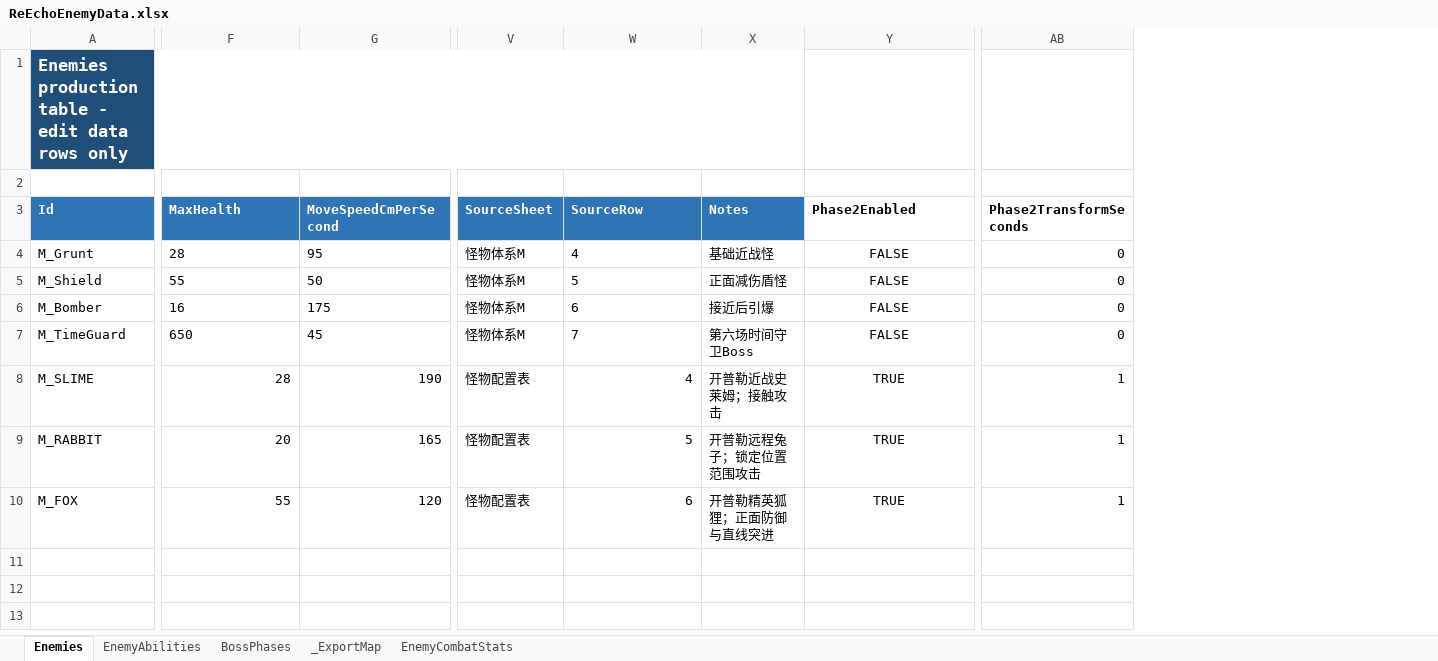
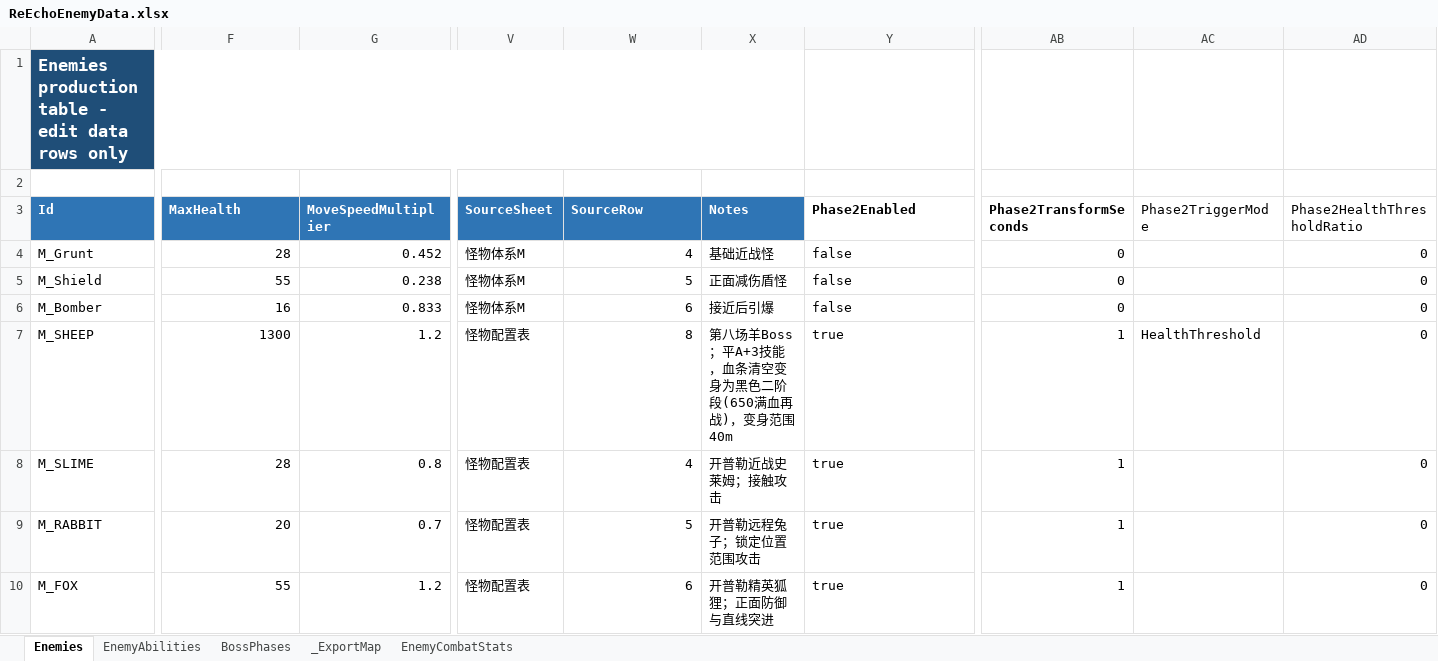
Before and after one commit to lyouduan/ReEcho, an Excel workbook: Design/Data/ReEchoEnemyData.xlsx, sheet Enemies, drawn as a sheet; only a part is shown, gaps mark what is left out; values as stored, in another font and other column widths than the file's, no borders; table styles not drawn; removed rows and columns are numbered as before the commit, all else as after; the diff covers the shown part only; the diff names each change by its address in the sheet, - before the commit and + after, or states it on an @@ line.

Commit message:
[PROGRAMMER] Plan68 gamma-B: enemy move speed relative multiplier (player=1.0, base 210) + SHEEP align

```diff
--- a/Design/Data/ReEchoEnemyData.xlsx (sheet Enemies)
+++ b/Design/Data/ReEchoEnemyData.xlsx (sheet Enemies)
-column G (MoveSpeedCmPerSecond), rows 4-10: 95 | 50 | 175 | 45 | 190 | 165 | 120
+column G (MoveSpeedMultiplier), rows 4-10: 0.452 | 0.238 | 0.833 | 1.2 | 0.8 | 0.7 | 1.2
+column AC (Phase2TriggerMode), row 7: HealthThreshold
+column AD (Phase2HealthThresholdRatio), rows 4-10: all 0
-F4:F6 alignment: left
+F4:F6 alignment: right
-W4:W6 alignment: left
+W4:W6 alignment: right
-Y4:Y6 (Phase2Enabled): FALSE
+Y4:Y6 (Phase2Enabled): false
-Y4:Y10 alignment: center
+Y4:Y10 alignment: left
-A7 (Id): M_TimeGuard
+A7 (Id): M_SHEEP
-F7 (MaxHealth): 650
+F7 (MaxHealth): 1300
-V7 (SourceSheet): 怪物体系M
+V7 (SourceSheet): 怪物配置表
-W7 (SourceRow): 7
+W7 (SourceRow): 8
-X7 (Notes): 第六场时间守卫Boss
+X7 (Notes): 第八场羊Boss；平A+3技能，血条清空变身为黑色二阶段(650满血再战)，变身范围40m
-Y7 (Phase2Enabled): FALSE
+Y7 (Phase2Enabled): true
-AB7 (Phase2TransformSeconds): 0
+AB7 (Phase2TransformSeconds): 1
-Y8:Y10 (Phase2Enabled): TRUE
+Y8:Y10 (Phase2Enabled): true
```
Also changed, not shown: cell formats elsewhere in this sheet, sheet EnemyAbilities, sheet BossPhases, Design/Data/ReEchoEncounterData.xlsx, 6 other files.
